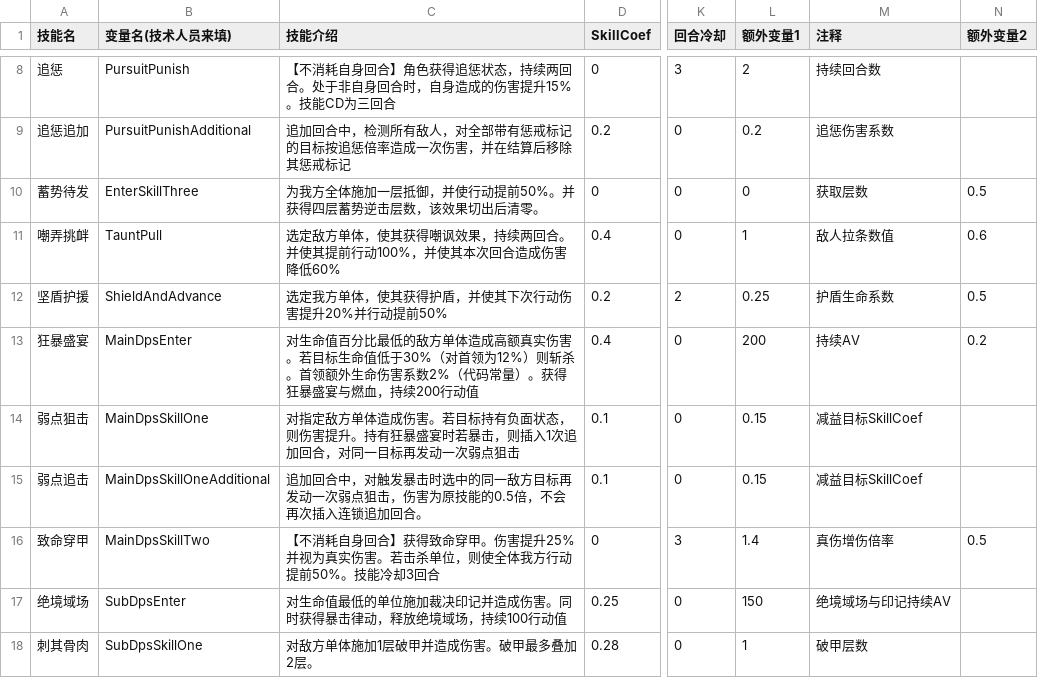
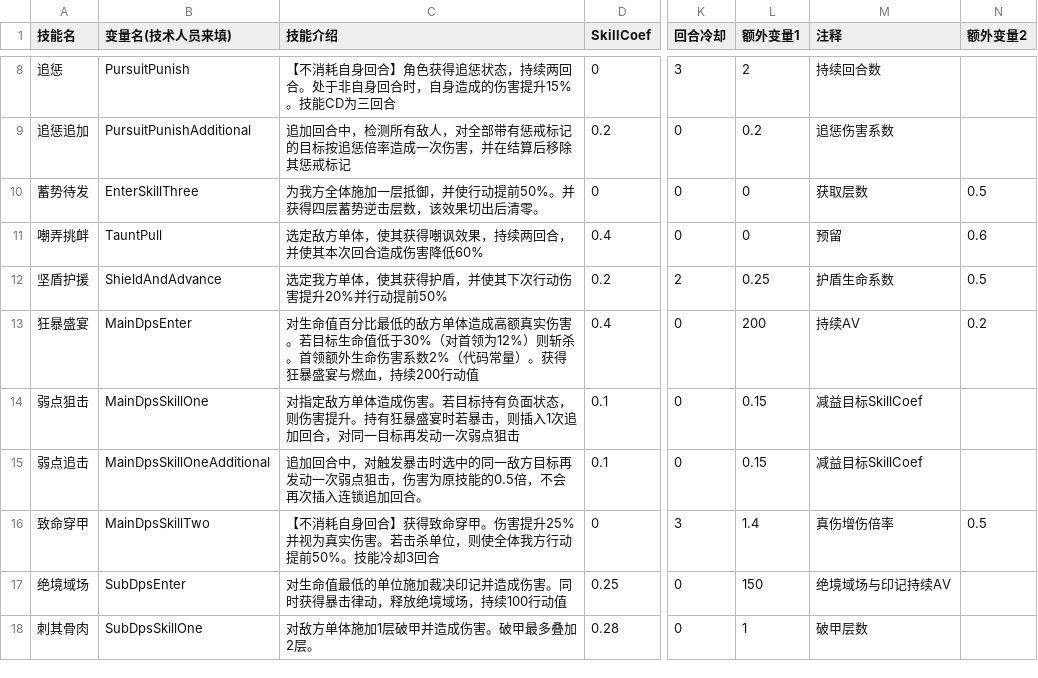
Before and after one commit to RyoBall/TurnChange, a CSV file: Assets/Data/CharacterSkillData.CSV, drawn as a sheet; only a part is shown, gaps mark what is left out; the diff names each change by its address in the sheet, - before the commit and + after, or states it on an @@ line.

```diff
--- a/Assets/Data/CharacterSkillData.CSV
+++ b/Assets/Data/CharacterSkillData.CSV
-C11 (技能介绍): 选定敌方单体，使其获得嘲讽效果，持续两回合。并使其提前行动100%，并使其本次回合造成伤害降低60%
+C11 (技能介绍): 选定敌方单体，使其获得嘲讽效果，持续两回合，并使其本次回合造成伤害降低60%
-L11 (额外变量1): 1
+L11 (额外变量1): 0
-M11 (注释): 敌人拉条数值
+M11 (注释): 预留
```
Also changed, not shown: 5 other files.
